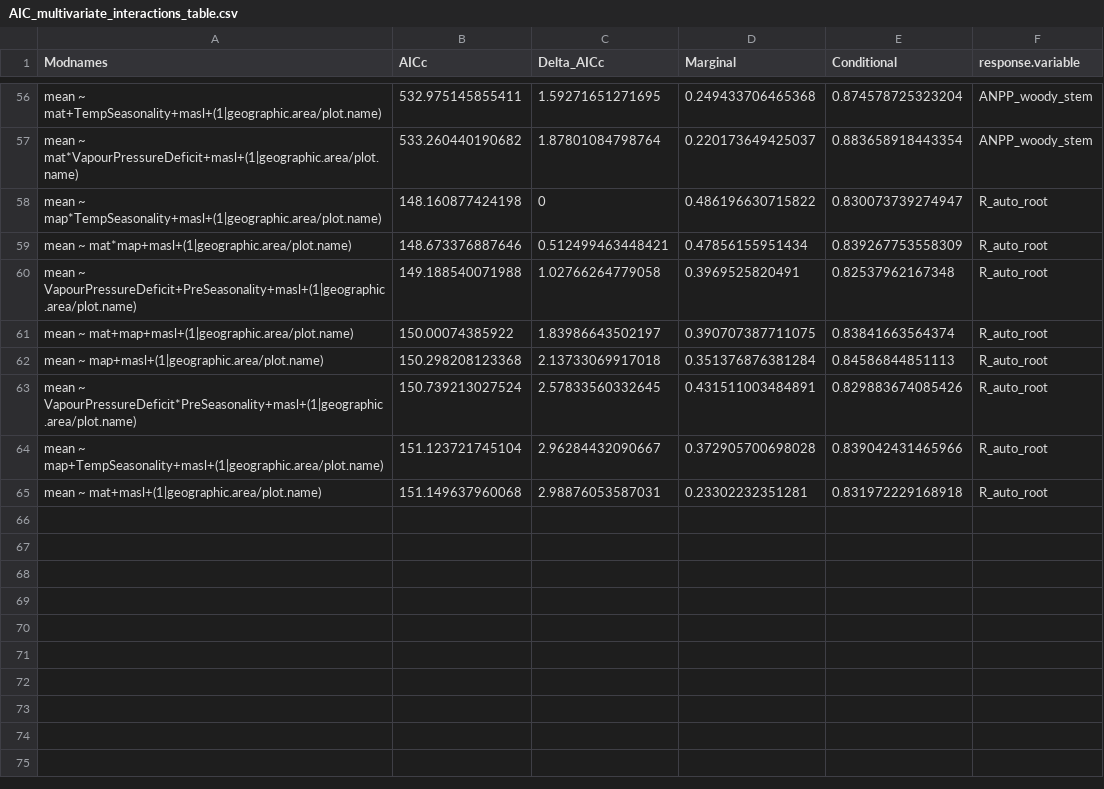
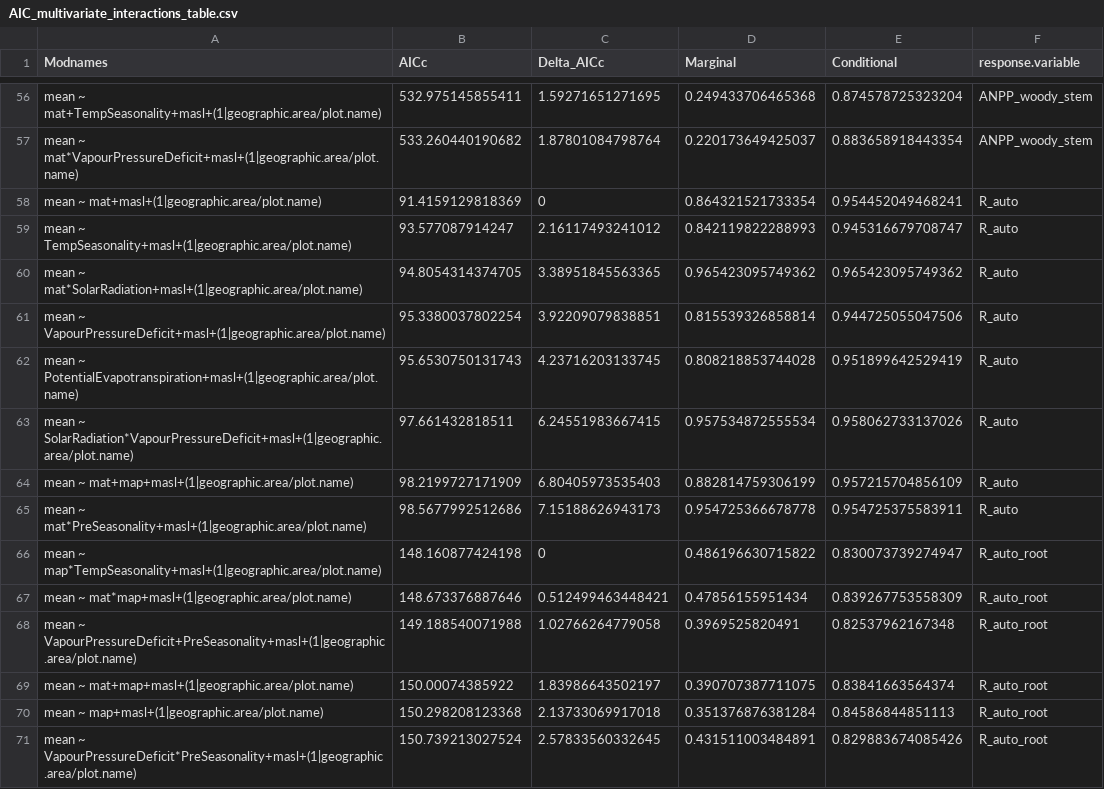
Before and after one commit to forc-db/Global_Productivity, a CSV file: results/tables/best_model_outputs/AIC_multivariate_interactions_table.csv, drawn as a sheet; only a part is shown, gaps mark what is left out; the shorter side is filled out with more unchanged rows.

Commit message:
Update AIC_multivariate_interactions_table.csv

```diff
--- a/results/tables/best_model_outputs/AIC_multivariate_interactions_table.csv
+++ b/results/tables/best_model_outputs/AIC_multivariate_interactions_table.csv
@@ -57,2 +57,10 @@
 "mean ~ mat*VapourPressureDeficit+masl+(1|geographic.area/plot.name)",533.260440190682,1.87801084798764,0.220173649425037,0.883658918443354,"ANPP_woody_stem"
+"mean ~ mat+masl+(1|geographic.area/plot.name)",91.4159129818369,0,0.864321521733354,0.954452049468241,"R_auto"
+"mean ~ TempSeasonality+masl+(1|geographic.area/plot.name)",93.577087914247,2.16117493241012,0.842119822288993,0.945316679708747,"R_auto"
+"mean ~ mat*SolarRadiation+masl+(1|geographic.area/plot.name)",94.8054314374705,3.38951845563365,0.965423095749362,0.965423095749362,"R_auto"
+"mean ~ VapourPressureDeficit+masl+(1|geographic.area/plot.name)",95.3380037802254,3.92209079838851,0.815539326858814,0.944725055047506,"R_auto"
+"mean ~ PotentialEvapotranspiration+masl+(1|geographic.area/plot.name)",95.6530750131743,4.23716203133745,0.808218853744028,0.951899642529419,"R_auto"
+"mean ~ SolarRadiation*VapourPressureDeficit+masl+(1|geographic.area/plot.name)",97.661432818511,6.24551983667415,0.957534872555534,0.958062733137026,"R_auto"
+"mean ~ mat+map+masl+(1|geographic.area/plot.name)",98.2199727171909,6.80405973535403,0.882814759306199,0.957215704856109,"R_auto"
+"mean ~ mat*PreSeasonality+masl+(1|geographic.area/plot.name)",98.5677992512686,7.15188626943173,0.954725366678778,0.954725375583911,"R_auto"
 "mean ~ map*TempSeasonality+masl+(1|geographic.area/plot.name)",148.160877424198,0,0.486196630715822,0.830073739274947,"R_auto_root"
```
